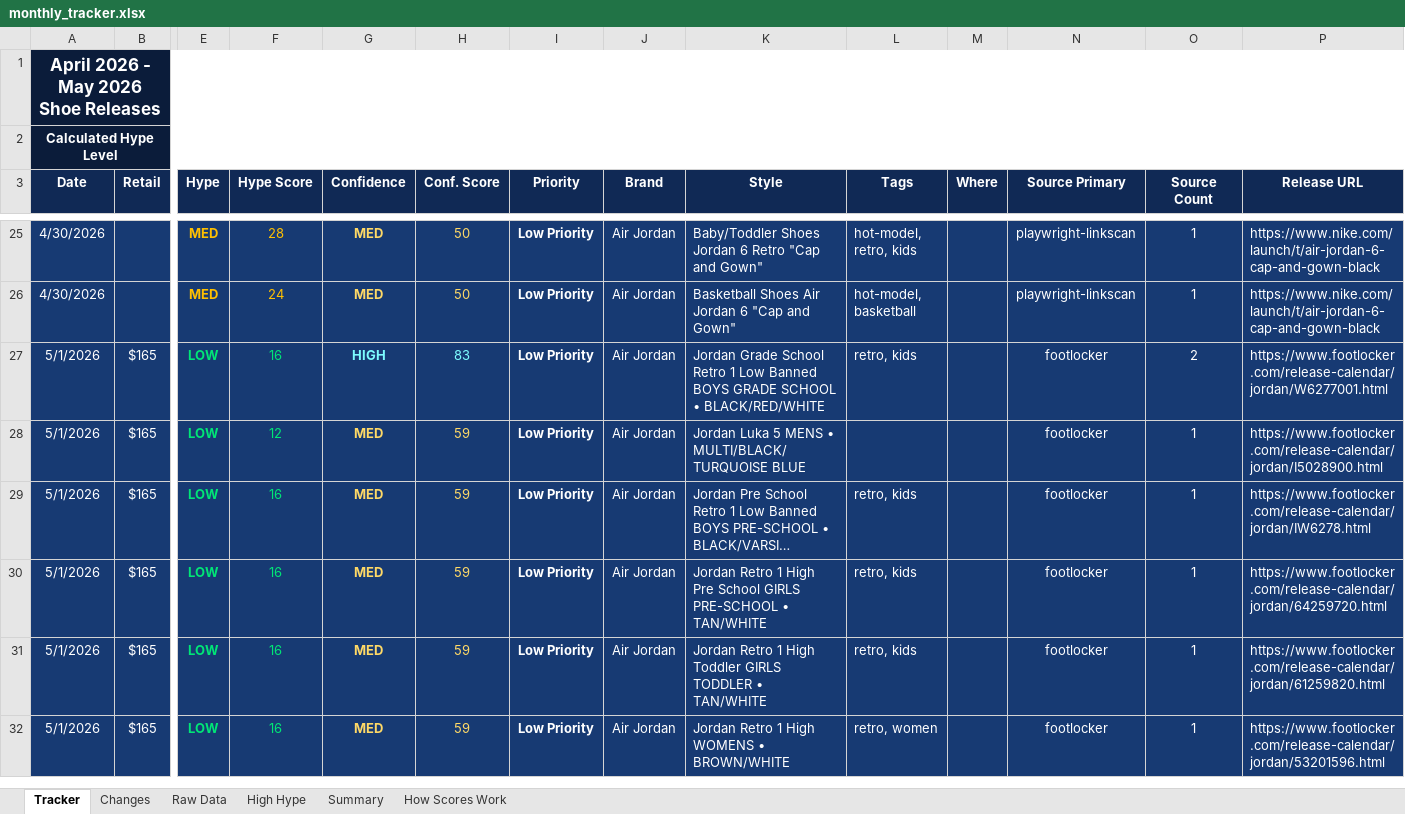
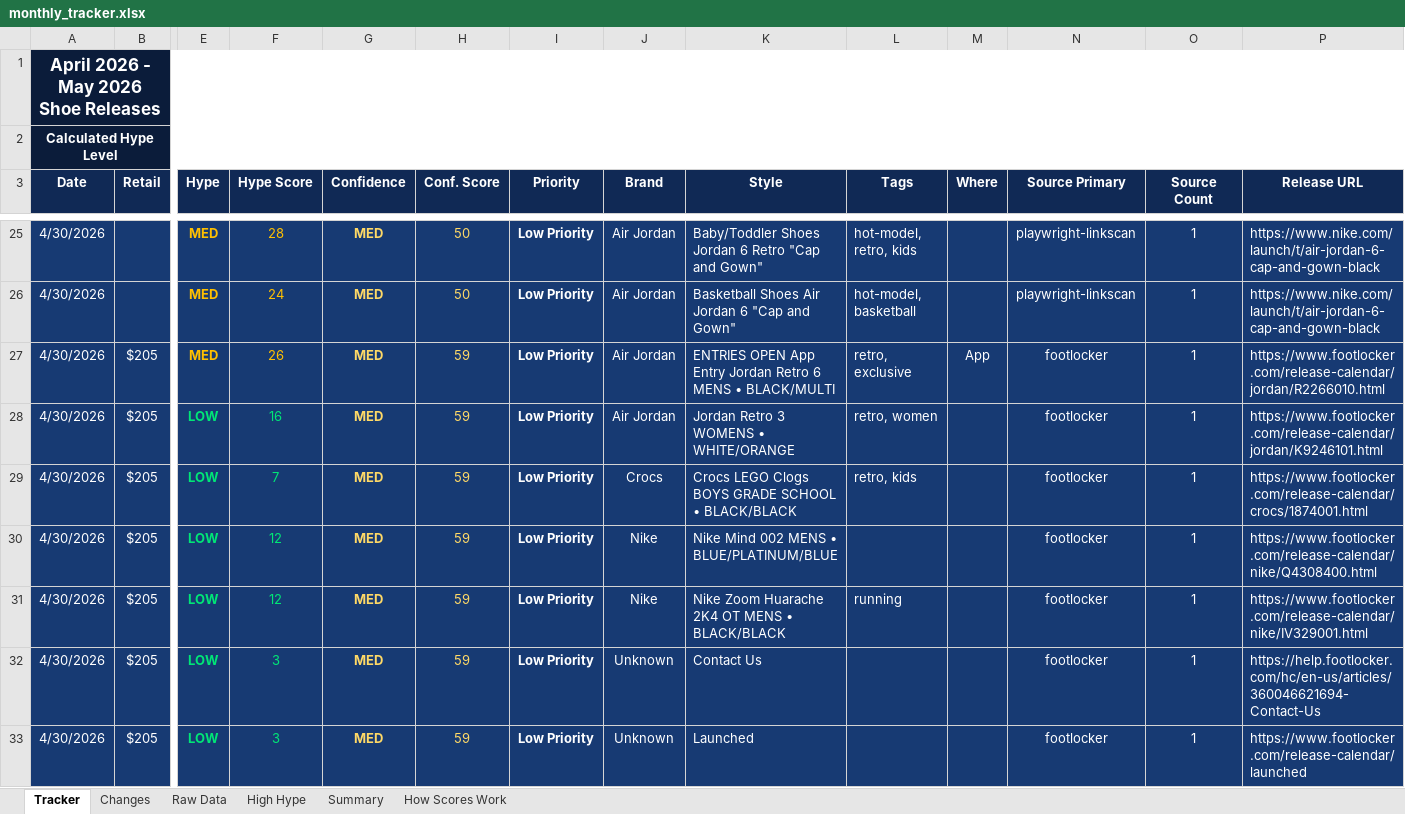
Before and after one commit to lordnader2002-sudo/Sneaker_Release_Tracker, an Excel workbook: output/monthly_tracker.xlsx, sheet Tracker, drawn as a sheet; only a part is shown, gaps mark what is left out; the shorter side is filled out with more unchanged rows; long unchanged cells end in …; values as stored, in another font and other column widths than the file's, no borders; rows hold the shown columns only; the diff covers the shown part only; the diff names each change by its address in the sheet, - before the commit and + after, or states it on an @@ line.

```diff
--- a/output/monthly_tracker.xlsx (sheet Tracker)
+++ b/output/monthly_tracker.xlsx (sheet Tracker)
+row 27: 4/30/2026 | $205 | MED | 26 | MED | 59 | Low Priority | Air Jordan | ENTRIES OPEN App Entry Jordan Retro 6 MENS • BLACK/MULTI | retro, exclusive | App | footlocker | 1 | https://www.footlocker.com/release-calendar/jordan/R2266010.html
+row 28: 4/30/2026 | $205 | LOW | 16 | MED | 59 | Low Priority | Air Jordan | Jordan Retro 3 WOMENS • WHITE/ORANGE | retro, women |  | footlocker | 1 | https://www.footlocker.com/release-calendar/jordan/K9246101.html
+row 29: 4/30/2026 | $205 | LOW | 7 | MED | 59 | Low Priority | Crocs | Crocs LEGO Clogs BOYS GRADE SCHOOL • BLACK/BLACK | retro, kids |  | footlocker | 1 | https://www.footlocker.com/release-calendar/crocs/1874001.html
+row 30: 4/30/2026 | $205 | LOW | 12 | MED | 59 | Low Priority | Nike | Nike Mind 002 MENS • BLUE/PLATINUM/BLUE |  |  | footlocker | 1 | https://www.footlocker.com/release-calendar/nike/Q4308400.html
+row 31: 4/30/2026 | $205 | LOW | 12 | MED | 59 | Low Priority | Nike | Nike Zoom Huarache 2K4 OT MENS • BLACK/BLACK | running |  | footlocker | 1 | https://www.footlocker.com/release-calendar/nike/IV329001.html
+row 32: 4/30/2026 | $205 | LOW | 3 | MED | 59 | Low Priority | Unknown | Contact Us |  |  | footlocker | 1 | https://help.footlocker.com/hc/en-us/articles/360046621694-Contact-Us
+row 33: 4/30/2026 | $205 | LOW | 3 | MED | 59 | Low Priority | Unknown | Launched |  |  | footlocker | 1 | https://www.footlocker.com/release-calendar/launched
```
Also changed, not shown: 8 added rows elsewhere in this sheet, sheet Raw Data, sheet Changes, sheet Summary, 5 other files.
